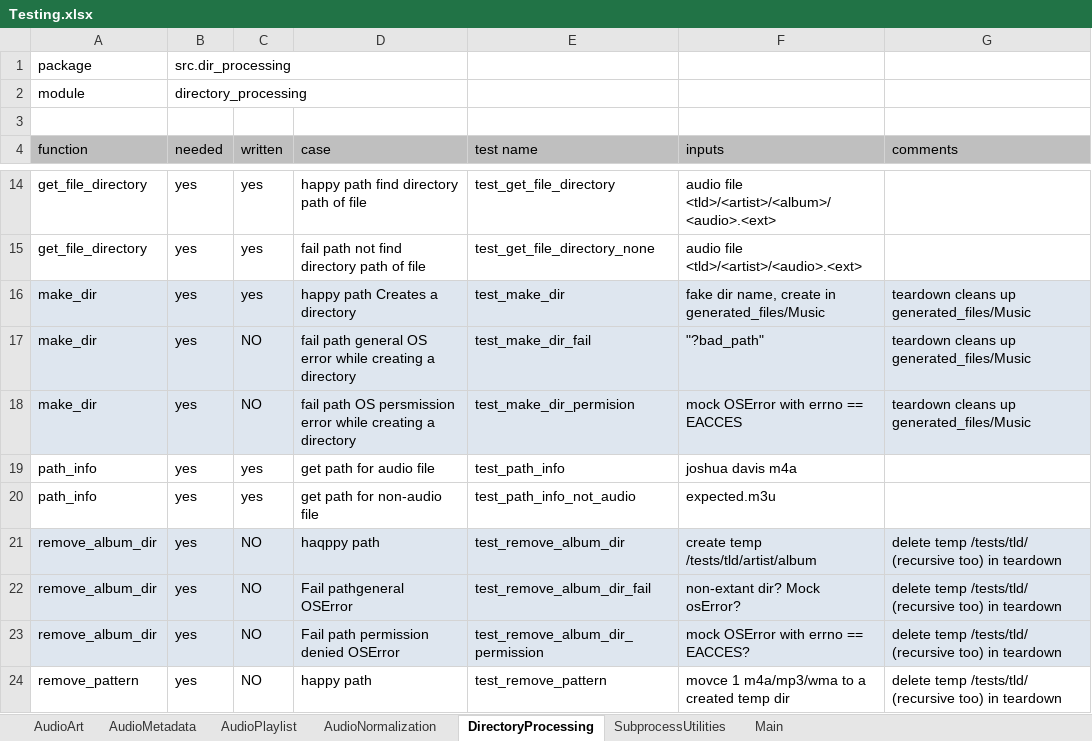
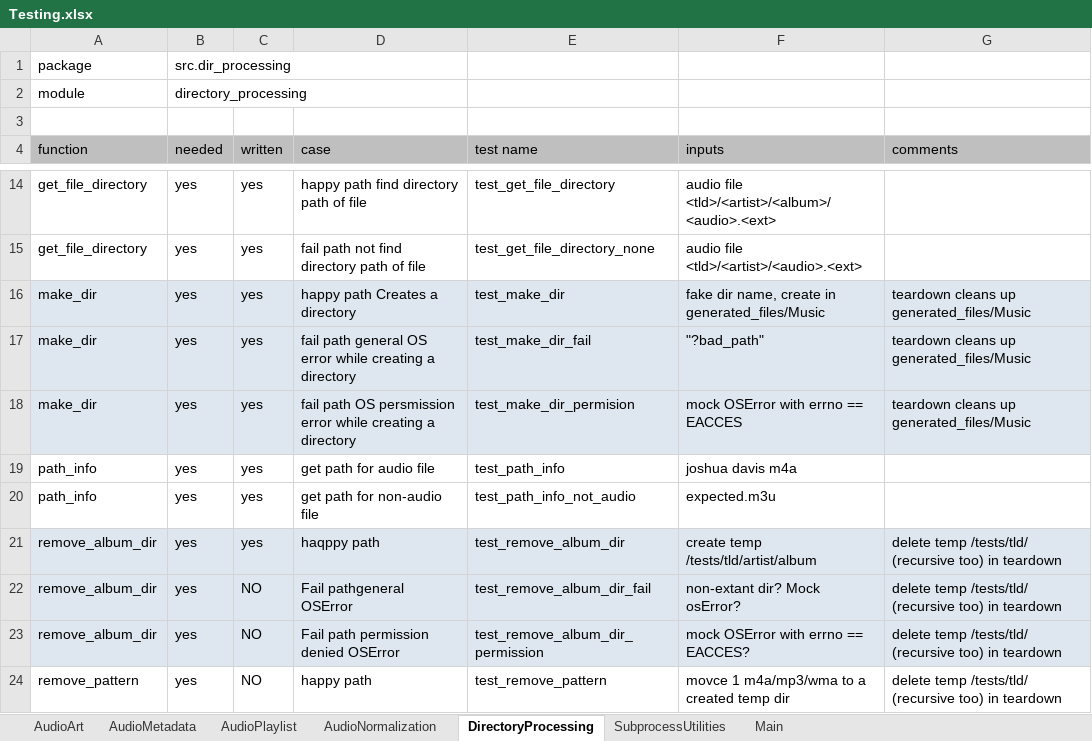
Before and after one commit to manweile/MusicProcessing, an Excel workbook: excel_files/Testing.xlsx, sheet DirectoryProcessing, drawn as a sheet; only a part is shown, gaps mark what is left out; values as stored, in another font and other column widths than the file's, no borders; the diff names each change by its address in the sheet, - before the commit and + after, or states it on an @@ line.

```diff
--- a/excel_files/Testing.xlsx (sheet DirectoryProcessing)
+++ b/excel_files/Testing.xlsx (sheet DirectoryProcessing)
-C17:C18 (written): NO
+C17:C18 (written): yes
-C21 (written): NO
+C21 (written): yes
```
Also changed, not shown: sheet AudioMetadata, 12 other files.
